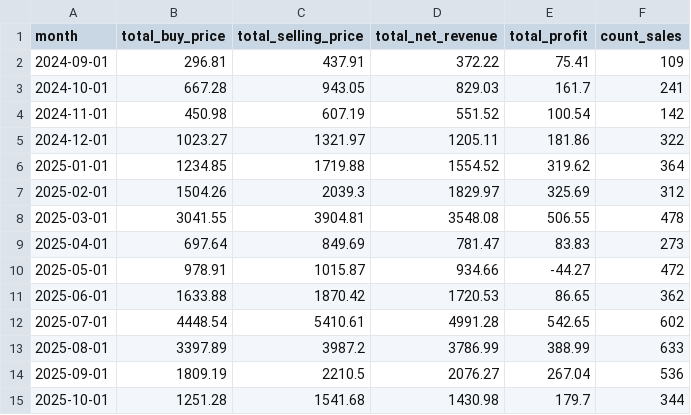
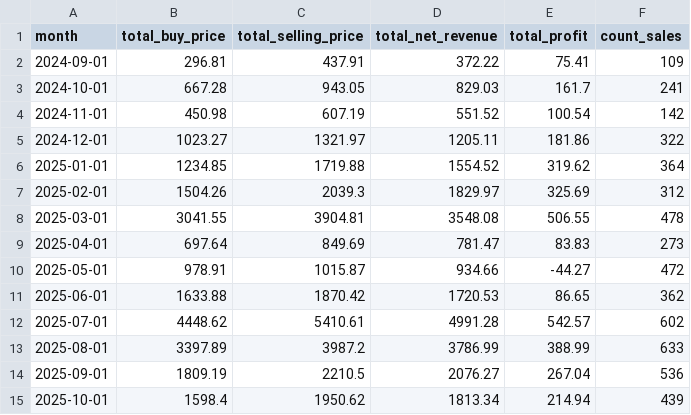
Before and after one commit to enesx44/skinbaron-trading-bot-v3, a CSV file: generated_files/analytics/EÜR_monthly_summary.csv, drawn as a sheet.

```diff
--- a/generated_files/analytics/EÜR_monthly_summary.csv
+++ b/generated_files/analytics/EÜR_monthly_summary.csv
@@ -11,5 +11,5 @@ month,total_buy_price,total_selling_price,total_net_revenue,total_profit,count_s
 2025-06-01,1633.88,1870.42,1720.53,86.65,362
-2025-07-01,4448.54,5410.61,4991.28,542.65,602
+2025-07-01,4448.62,5410.61,4991.28,542.57,602
 2025-08-01,3397.89,3987.2,3786.99,388.99,633
 2025-09-01,1809.19,2210.5,2076.27,267.04,536
-2025-10-01,1251.28,1541.68,1430.98,179.7,344
+2025-10-01,1598.4,1950.62,1813.34,214.94,439
```
Also changed, not shown: generated_files/analytics/EÜR_detailed.csv, generated_files/analytics/time_to_sell.csv, 9 other files.
